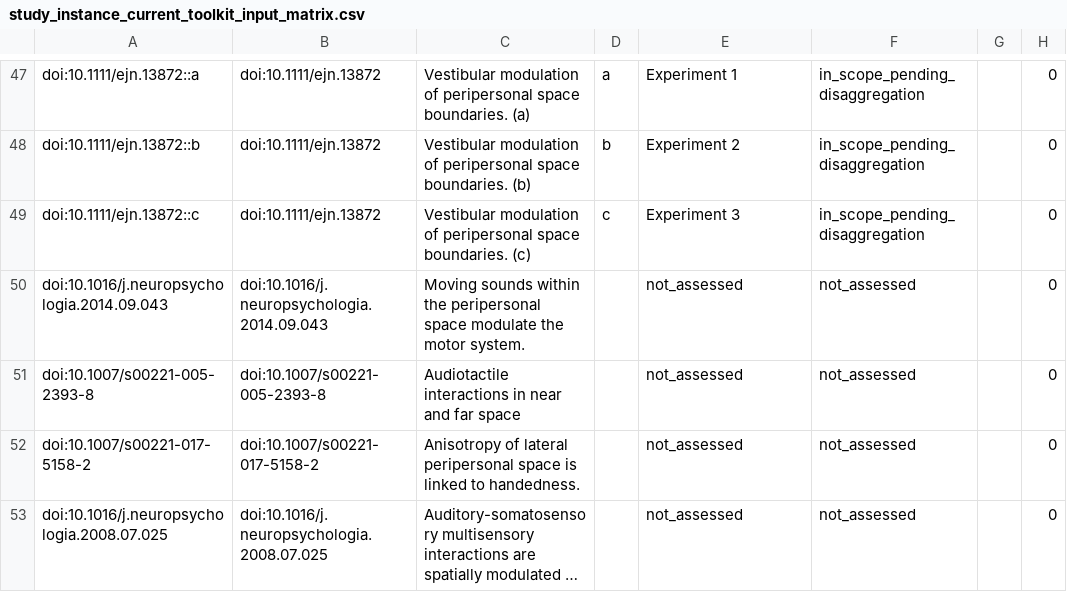
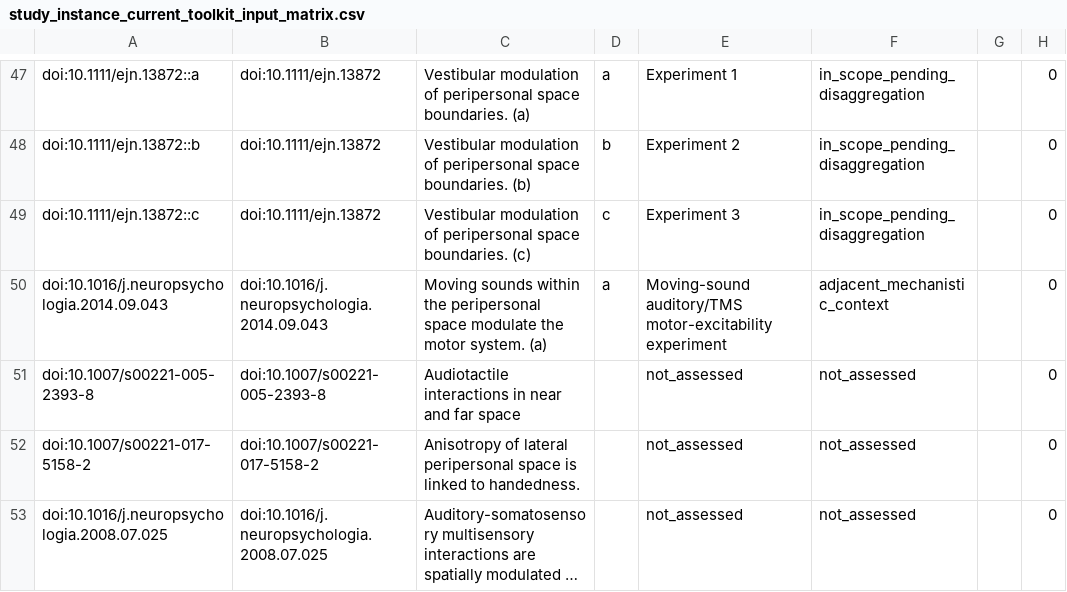
Before and after one commit to GeorgeFejer91/pps-kit, a CSV file: For-AI/research/literature/audiotactile-paper-metadata-audit/publication-parameter-matrix/study_instance_current_toolkit_input_matrix.csv, drawn as a sheet; only a part is shown, gaps mark what is left out; long unchanged cells end in …; the diff names each change by its address in the sheet, - before the commit and + after, or states it on an @@ line.

```diff
--- a/For-AI/research/literature/audiotactile-paper-metadata-audit/publication-parameter-matrix/study_instance_current_toolkit_input_matrix.csv
+++ b/For-AI/research/literature/audiotactile-paper-metadata-audit/publication-parameter-matrix/study_instance_current_toolkit_input_matrix.csv
-C50: …motor system.
+C50: …motor system. (a)
-D50: (empty)
+D50: a
-E50: not_assessed
+E50: Moving-sound auditory/TMS motor-excitability experiment
-F50: not_assessed
+F50: adjacent_mechanistic_context
```
Also changed, not shown: For-AI/research/literature/audiotactile-paper-metadata-audit/publication-parameter-matrix/publication_current_input_review_matrix.csv, For-AI/research/literature/audiotactile-paper-metadata-audit/publication-parameter-matrix/publication_current_toolkit_input_matrix.csv, 36 other files.
